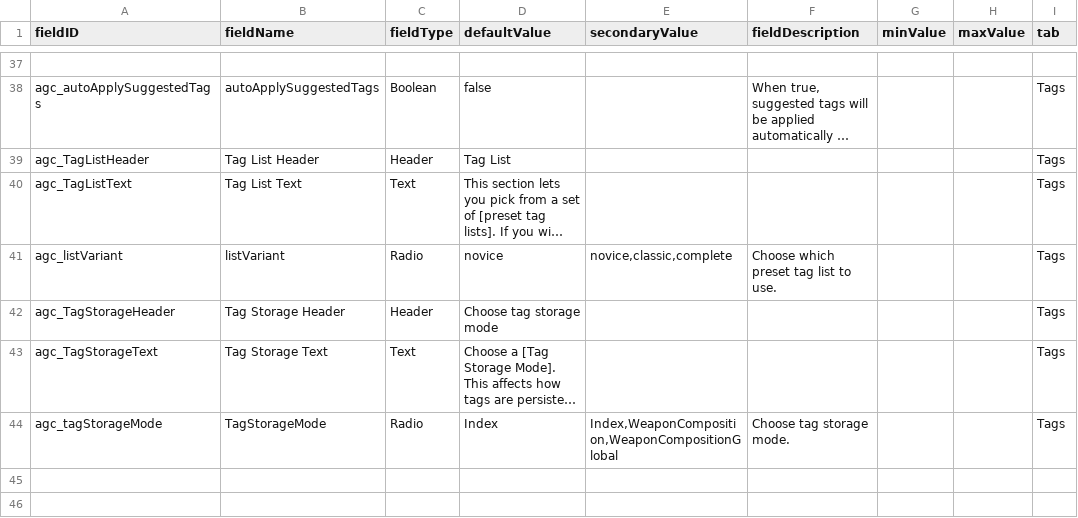
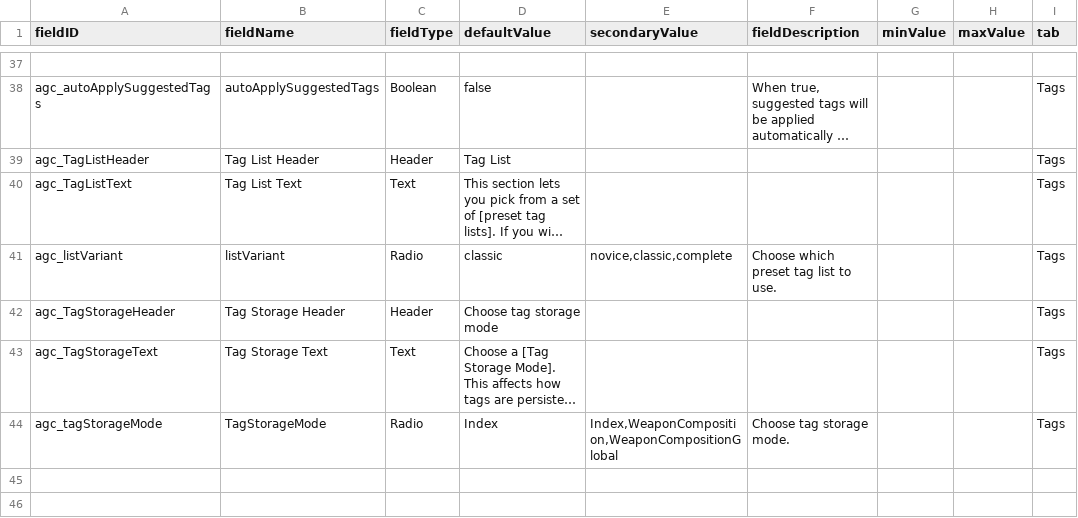
Before and after one commit to DesperatePeter/starsector-advanced-weapon-control, a CSV file: data/config/LunaSettings.csv, drawn as a sheet; only a part is shown, gaps mark what is left out; long unchanged cells end in …; the diff names each change by its address in the sheet, - before the commit and + after, or states it on an @@ line.

Commit message:
- 1.16.0: change: Changed default tag list to classic rather than novice in LunaSettings feat: Improve target prioritization for the custom AI against stations feat: add PrioHealthy tag (opposite of PrioWounded), available in tag list "complete" by default feat: add LowRoF tag, which reduces the rate of fire of a weapon, available in tag list "complete" by default fix: I heard you like fixes, so I fixed the fix that was supposed to fix phase ship recognition for phase tags

```diff
--- a/data/config/LunaSettings.csv
+++ b/data/config/LunaSettings.csv
-D41 (defaultValue): novice
+D41 (defaultValue): classic
```
Also changed, not shown: 9 other files.
